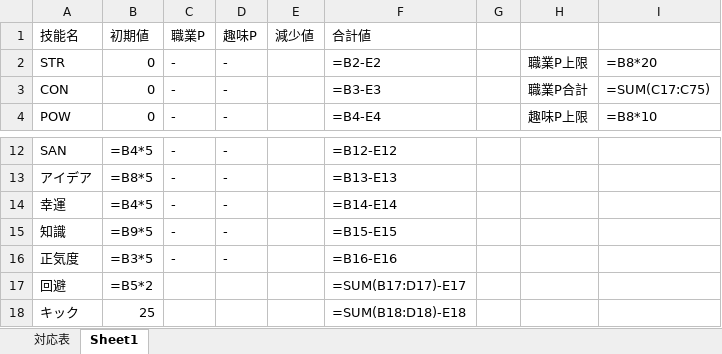
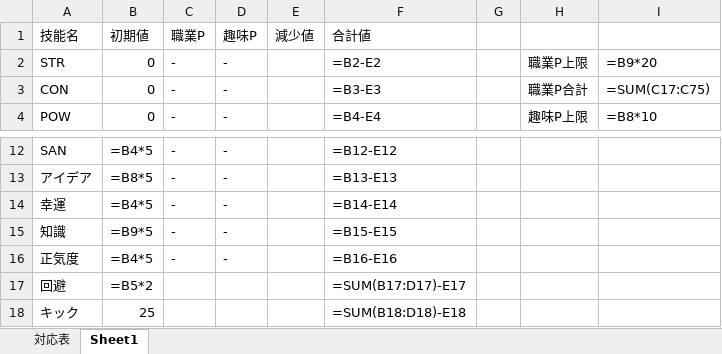
Before and after one commit to junotec/insania-dicebot, an Excel workbook: Insania.xlsx, sheet Sheet1, drawn as a sheet; only a part is shown, gaps mark what is left out; values as stored, in another font and other column widths than the file's, no borders; formulas are shown in place of their values; conditional formats not drawn; the diff names each change by its address in the sheet, - before the commit and + after, or states it on an @@ line.

```diff
--- a/Insania.xlsx (sheet Sheet1)
+++ b/Insania.xlsx (sheet Sheet1)
-I2: =B8*20
+I2: =B9*20
-B16 (初期値): =B3*5
+B16 (初期値): =B4*5
```
Also changed, not shown: 7 other files.
